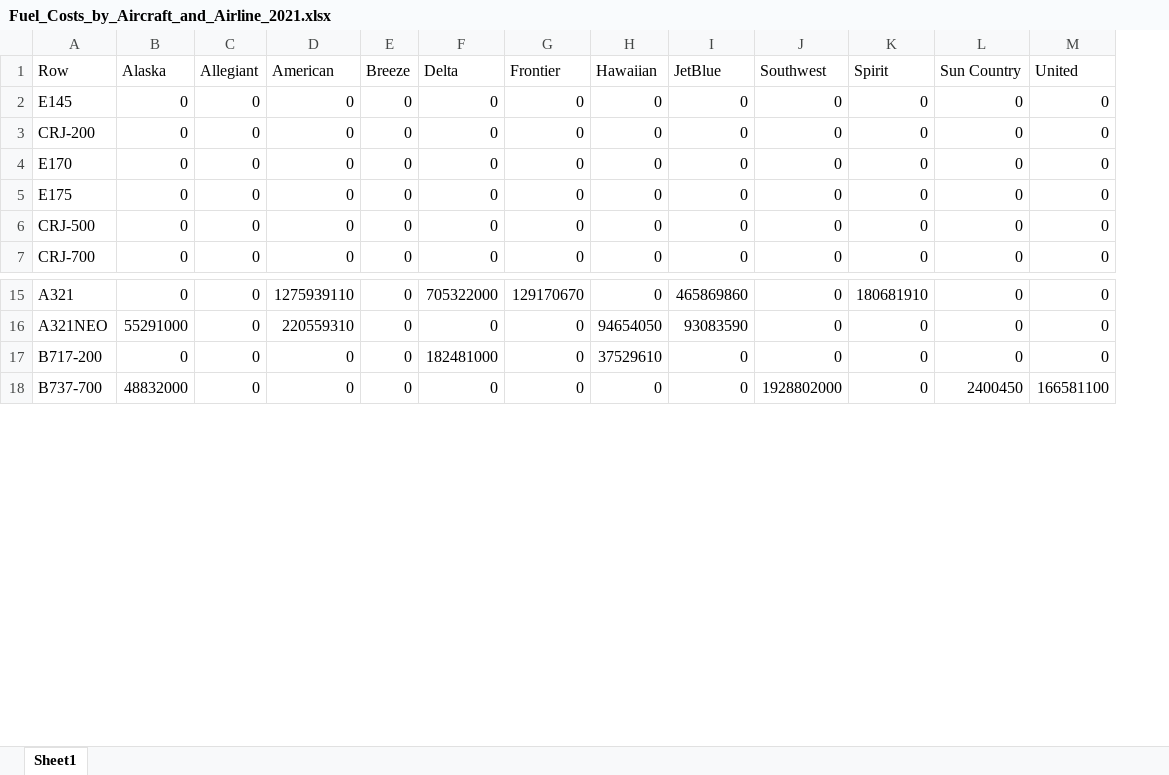
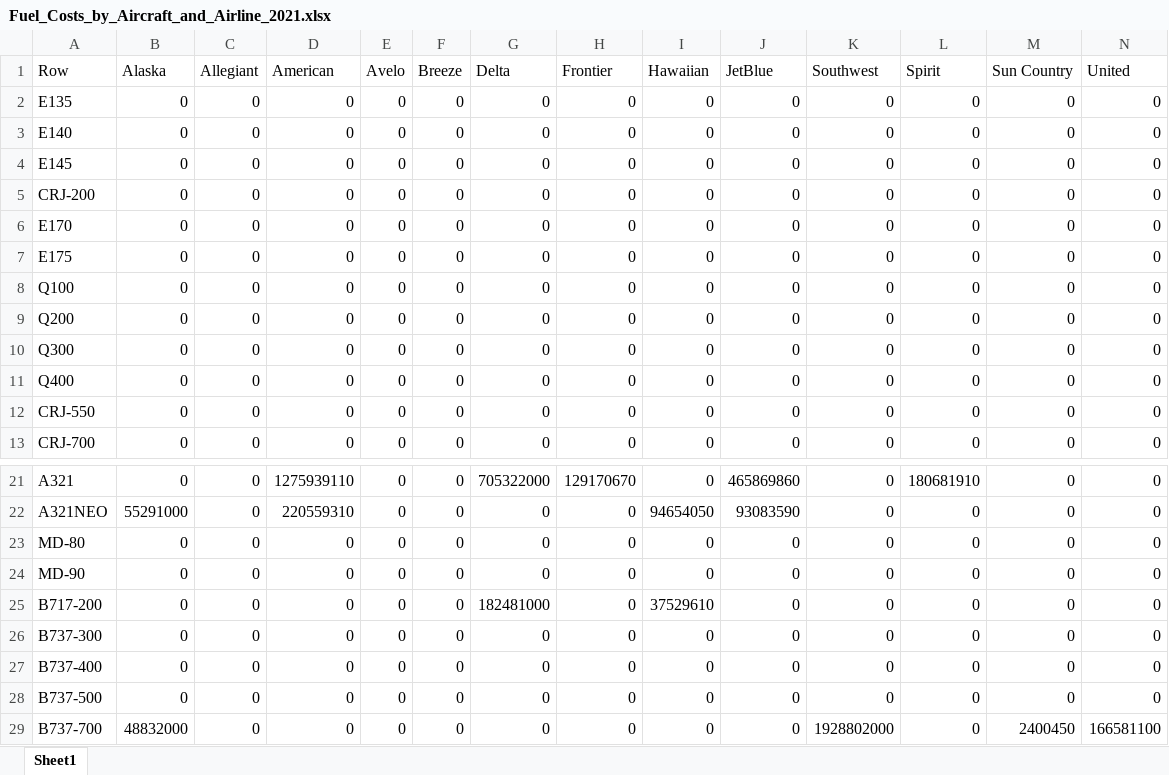
Before and after one commit to andyeske/Airline-Data-Analysis-Tools, an Excel workbook: Output Data Tables/APAT Outputs/Aircraft Operating Costs Tables/2021/Fuel_Costs_by_Aircraft_and_Airline_2021.xlsx, sheet Sheet1, drawn as a sheet; only a part is shown, gaps mark what is left out; values as stored, in another font and other column widths than the file's, no borders; addresses are those after the commit; rows hold the shown columns only; the diff names each change by its address in the sheet, - before the commit and + after, or states it on an @@ line.

```diff
--- a/Output Data Tables/APAT Outputs/Aircraft Operating Costs Tables/2021/Fuel_Costs_by_Aircraft_and_Airline_2021.xlsx (sheet Sheet1)
+++ b/Output Data Tables/APAT Outputs/Aircraft Operating Costs Tables/2021/Fuel_Costs_by_Aircraft_and_Airline_2021.xlsx (sheet Sheet1)
+column E (Avelo), rows 4-7: all 0; rows 12-13: 0 | 0; rows 21-22: 0 | 0; row 25: 0; row 29: 0
+row 2: E135 | 0 | 0 | 0 | 0 | 0 | 0 | 0 | 0 | 0 | 0 | 0 | 0 | 0
+row 3: E140 | 0 | 0 | 0 | 0 | 0 | 0 | 0 | 0 | 0 | 0 | 0 | 0 | 0
+row 8: Q100 | 0 | 0 | 0 | 0 | 0 | 0 | 0 | 0 | 0 | 0 | 0 | 0 | 0
+row 9: Q200 | 0 | 0 | 0 | 0 | 0 | 0 | 0 | 0 | 0 | 0 | 0 | 0 | 0
+row 10: Q300 | 0 | 0 | 0 | 0 | 0 | 0 | 0 | 0 | 0 | 0 | 0 | 0 | 0
+row 11: Q400 | 0 | 0 | 0 | 0 | 0 | 0 | 0 | 0 | 0 | 0 | 0 | 0 | 0
-A12 (Row): CRJ-500
+A12 (Row): CRJ-550
+row 23: MD-80 | 0 | 0 | 0 | 0 | 0 | 0 | 0 | 0 | 0 | 0 | 0 | 0 | 0
+row 24: MD-90 | 0 | 0 | 0 | 0 | 0 | 0 | 0 | 0 | 0 | 0 | 0 | 0 | 0
+row 26: B737-300 | 0 | 0 | 0 | 0 | 0 | 0 | 0 | 0 | 0 | 0 | 0 | 0 | 0
+row 27: B737-400 | 0 | 0 | 0 | 0 | 0 | 0 | 0 | 0 | 0 | 0 | 0 | 0 | 0
+row 28: B737-500 | 0 | 0 | 0 | 0 | 0 | 0 | 0 | 0 | 0 | 0 | 0 | 0 | 0
```
Also changed, not shown: Output Data Tables/APAT Outputs/Aircraft Operating Costs Tables/2021/AOC_per_Block_Hours_by_Aircraft_and_Airline_2021.xlsx, Output Data Tables/APAT Outputs/Aircraft Operating Costs Tables/2021/Crew_Costs_by_Aircraft_and_Airline_2021.xlsx, 5 other files.
